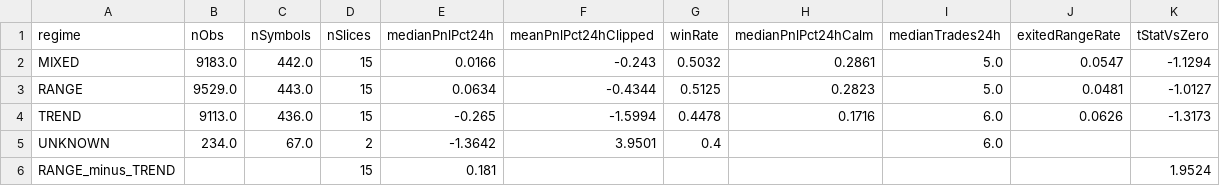
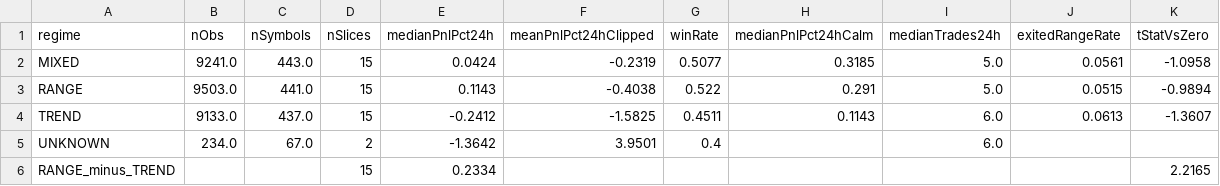
Before and after one commit to miaranarm/binance_bot_audit, a CSV file: results/regime_performance.csv, drawn as a sheet.

```diff
--- a/results/regime_performance.csv
+++ b/results/regime_performance.csv
@@ -1,6 +1,6 @@
 regime,nObs,nSymbols,nSlices,medianPnlPct24h,meanPnlPct24hClipped,winRate,medianPnlPct24hCalm,medianTrades24h,exitedRangeRate,tStatVsZero
-MIXED,9183.0,442.0,15,0.0166,-0.243,0.5032,0.2861,5.0,0.0547,-1.1294
-RANGE,9529.0,443.0,15,0.0634,-0.4344,0.5125,0.2823,5.0,0.0481,-1.0127
-TREND,9113.0,436.0,15,-0.265,-1.5994,0.4478,0.1716,6.0,0.0626,-1.3173
+MIXED,9241.0,443.0,15,0.0424,-0.2319,0.5077,0.3185,5.0,0.0561,-1.0958
+RANGE,9503.0,441.0,15,0.1143,-0.4038,0.522,0.291,5.0,0.0515,-0.9894
+TREND,9133.0,437.0,15,-0.2412,-1.5825,0.4511,0.1143,6.0,0.0613,-1.3607
 UNKNOWN,234.0,67.0,2,-1.3642,3.9501,0.4,,6.0,,
-RANGE_minus_TREND,,,15,0.181,,,,,,1.9524
+RANGE_minus_TREND,,,15,0.2334,,,,,,2.2165
```
Also changed, not shown: results/current_price.csv, results/current_price_history.csv, 6 other files.
